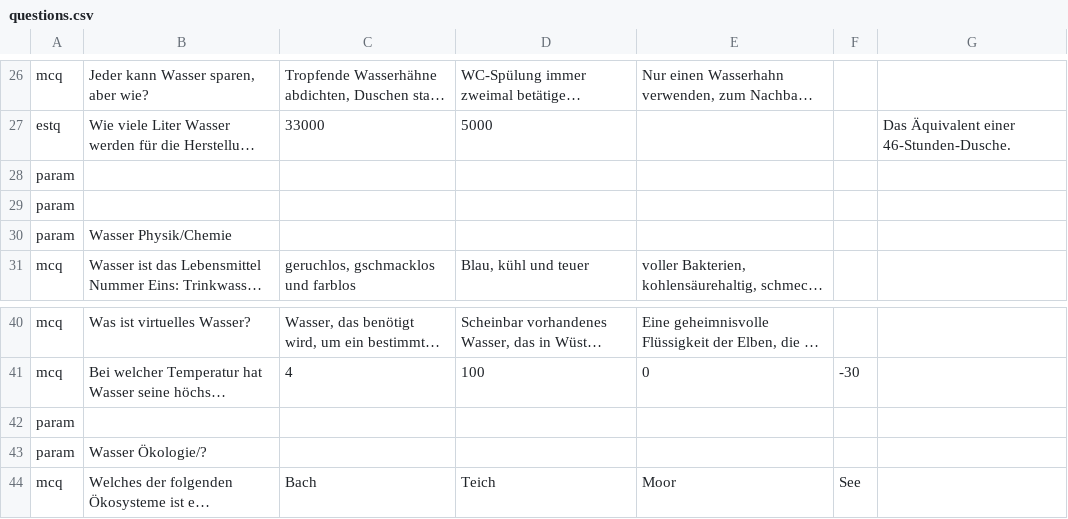
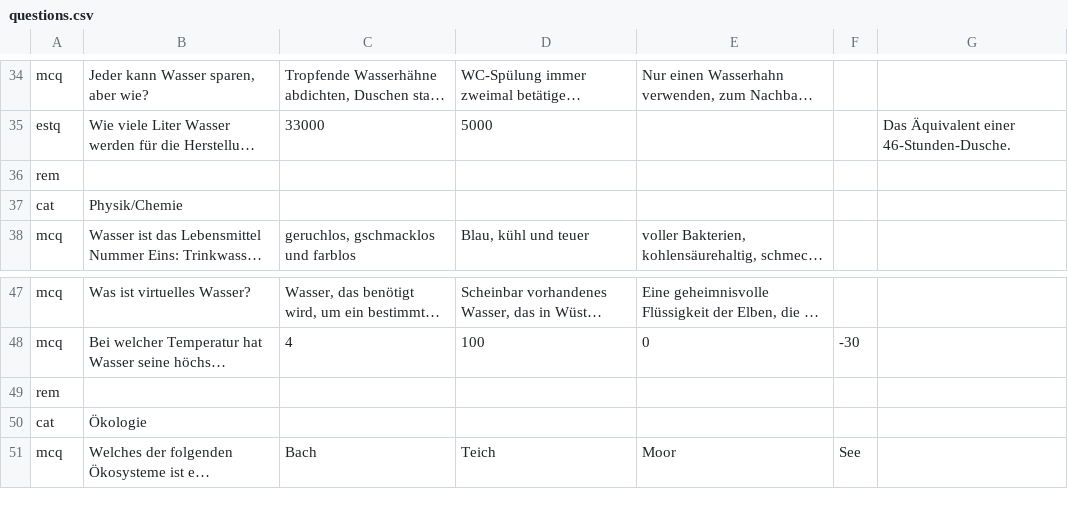
Before and after one commit to ilonachan/WaterQwizz, a CSV file: res/raw/questions.csv, drawn as a sheet; only a part is shown, gaps mark what is left out; long unchanged cells end in …; removed rows and columns are numbered as before the commit, all else as after; the diff covers the shown part only; the diff names each change by its address in the sheet, - before the commit and + after, or states it on an @@ line.

```diff
--- a/res/raw/questions.csv
+++ b/res/raw/questions.csv
-A36: param
+A36: rem
-row 29: param
-row 30: param | Wasser Physik/Chemie
+row 37: cat | Physik/Chemie
-A49: param
+A49: rem
-row 43: param | Wasser Ökologie/?
+row 50: cat | Ökologie
```
Also changed, not shown: 11 added rows, 4 removed rows and 9 edited cells elsewhere in this file, 25 other files.
